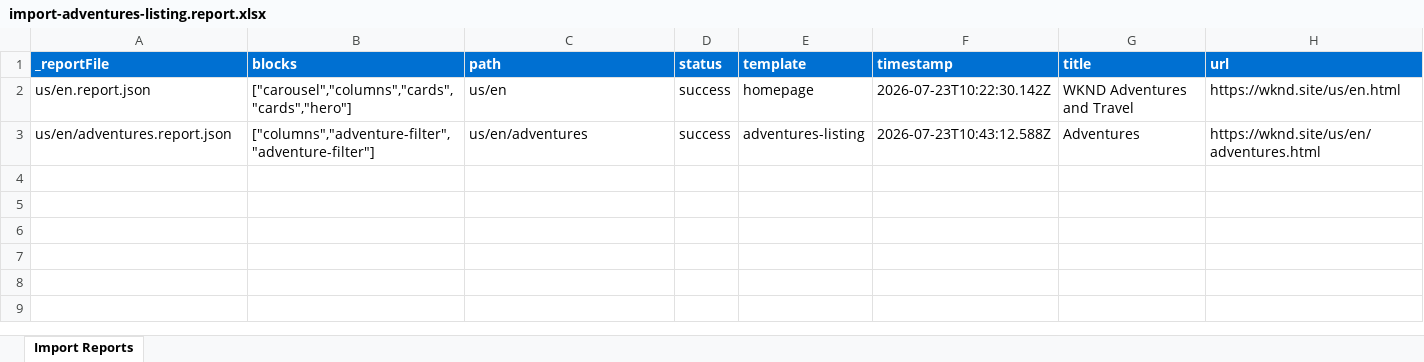
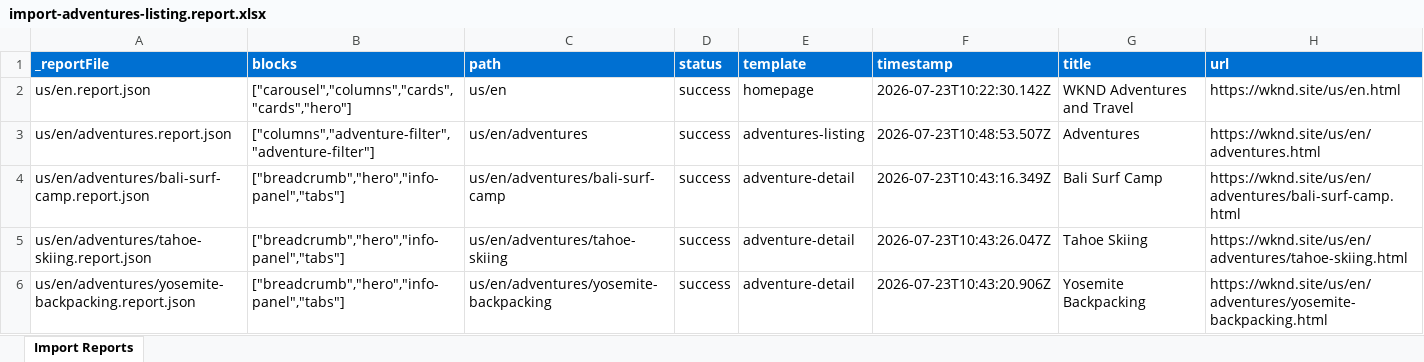
Before and after one commit to mohitadobe07/eds-learning-adobe, an Excel workbook: tools/importer/reports/import-adventures-listing.report.xlsx, sheet Import Reports, drawn as a sheet; values as stored, in another font and other column widths than the file's, no borders; the diff names each change by its address in the sheet, - before the commit and + after, or states it on an @@ line.

Commit message:
Update migration artifacts for adventures pages

```diff
--- a/tools/importer/reports/import-adventures-listing.report.xlsx (sheet Import Reports)
+++ b/tools/importer/reports/import-adventures-listing.report.xlsx (sheet Import Reports)
-F3 (timestamp): 2026-07-23T10:43:12.588Z
+F3 (timestamp): 2026-07-23T10:48:53.507Z
+row 4: us/en/adventures/bali-surf-camp.report.json | ["breadcrumb","hero","info-panel","tabs"] | us/en/adventures/bali-surf-camp | success | adventure-detail | 2026-07-23T10:43:16.349Z | Bali Surf Camp | https://wknd.site/us/en/adventures/bali-surf-camp.html
+row 5: us/en/adventures/tahoe-skiing.report.json | ["breadcrumb","hero","info-panel","tabs"] | us/en/adventures/tahoe-skiing | success | adventure-detail | 2026-07-23T10:43:26.047Z | Tahoe Skiing | https://wknd.site/us/en/adventures/tahoe-skiing.html
+row 6: us/en/adventures/yosemite-backpacking.report.json | ["breadcrumb","hero","info-panel","tabs"] | us/en/adventures/yosemite-backpacking | success | adventure-detail | 2026-07-23T10:43:20.906Z | Yosemite Backpacking | https://wknd.site/us/en/adventures/yosemite-backpacking.html
```
Also changed, not shown: 1 other file.
